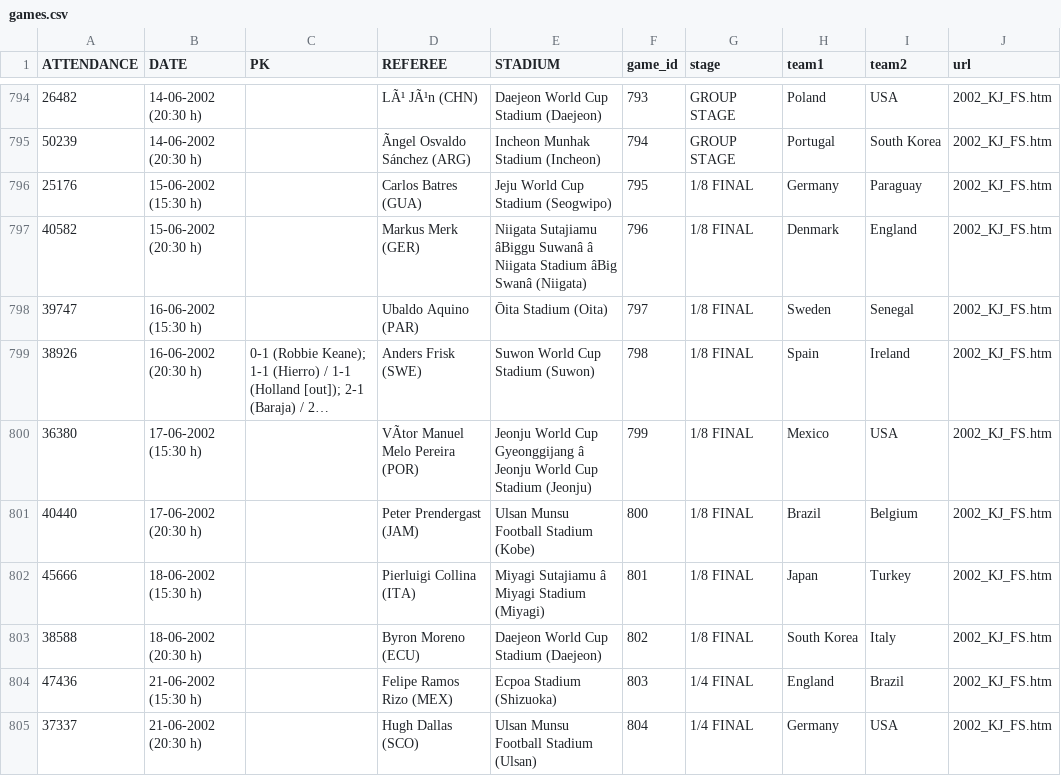
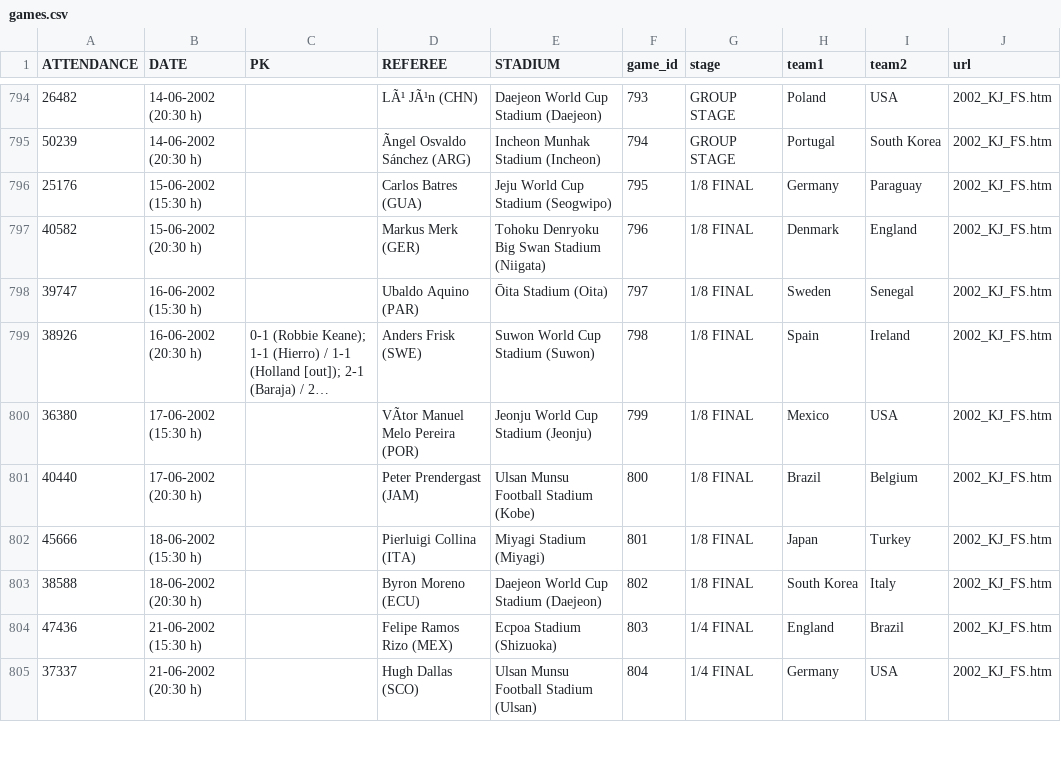
Before and after one commit to sanand0/fifadata, a CSV file: games.csv, drawn as a sheet; only a part is shown, gaps mark what is left out; long unchanged cells end in …; the diff covers the shown part only; the diff names each change by its address in the sheet, - before the commit and + after, or states it on an @@ line.

```diff
--- a/games.csv
+++ b/games.csv
-E797 (STADIUM): Niigata Sutajiamu âBiggu Suwanâ â Niigata Stadium âBig Swanâ (Niigata)
+E797 (STADIUM): Tohoku Denryoku Big Swan Stadium (Niigata)
-E800 (STADIUM): …World Cup Gyeonggijang â Jeonju World Cup Stadium (Jeonju)
+E800 (STADIUM): …World Cup Stadium (Jeonju)
-E802 (STADIUM): Miyagi Sutajiamu â Miyagi Stadium (Miyagi)
+E802 (STADIUM): Miyagi Stadium (Miyagi)
```
Also changed, not shown: 29 edited cells elsewhere in this file.
